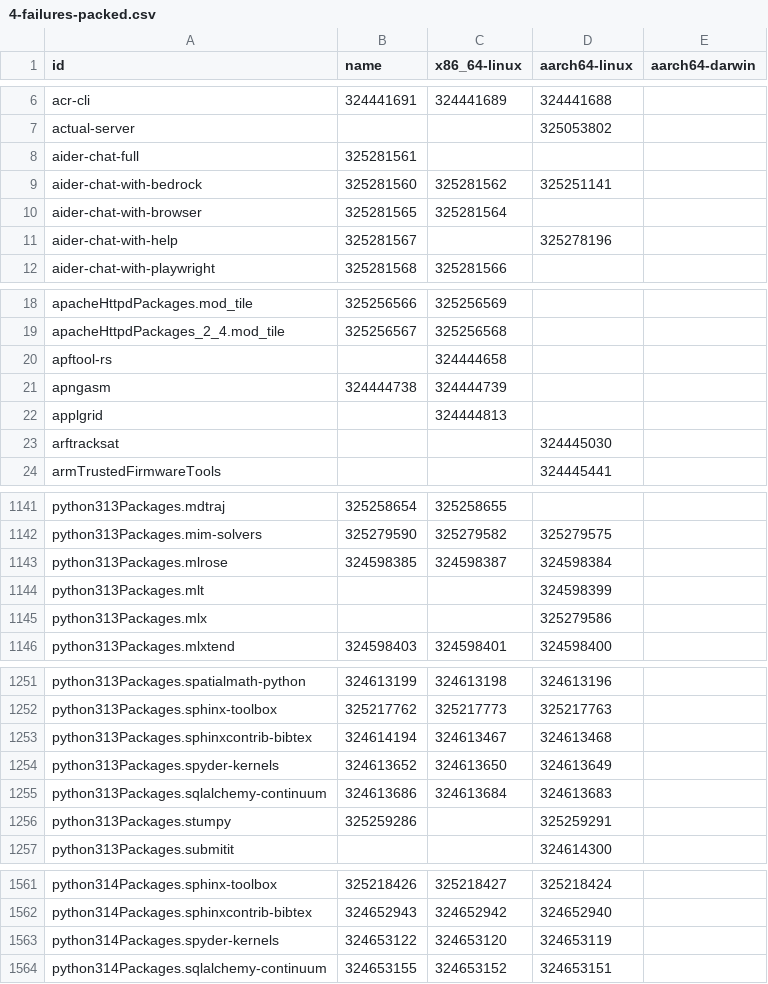
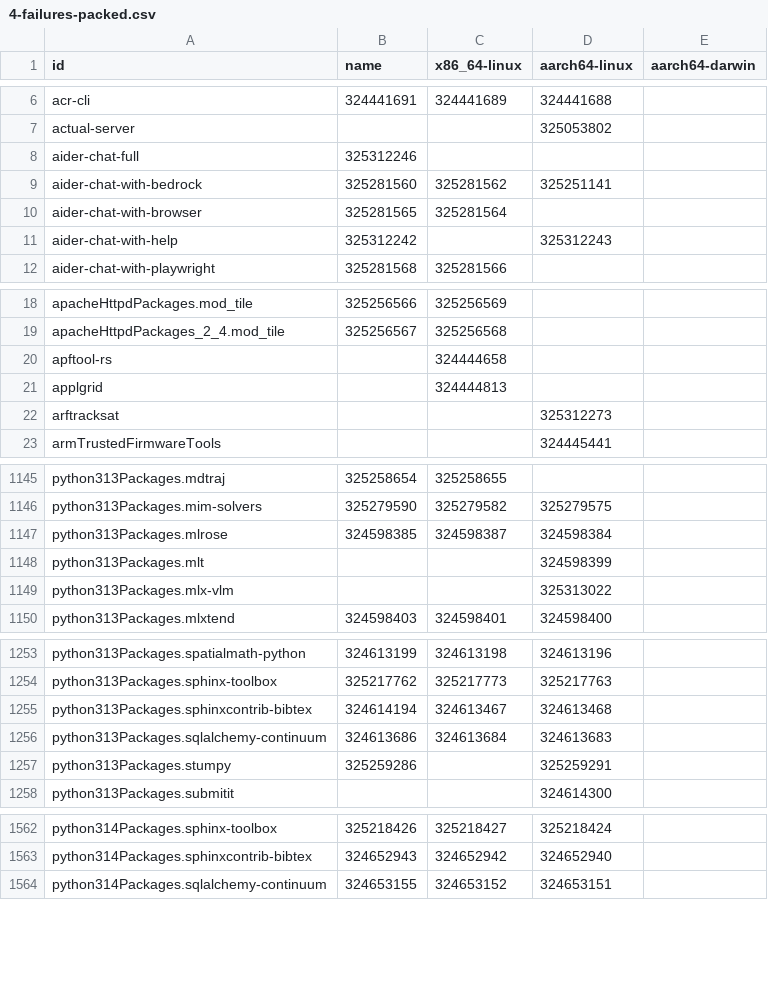
Before and after one commit to dtomvan/nixpkgs-failure-notify, a CSV file: results/4-failures-packed.csv, drawn as a sheet; only a part is shown, gaps mark what is left out; the diff covers the shown part only.

```diff
--- a/results/4-failures-packed.csv
+++ b/results/4-failures-packed.csv
@@ -7,6 +7,6 @@ acr-cli,324441691,324441689,324441688
 actual-server,,,325053802
-aider-chat-full,325281561,,
+aider-chat-full,325312246,,
 aider-chat-with-bedrock,325281560,325281562,325251141
 aider-chat-with-browser,325281565,325281564,
-aider-chat-with-help,325281567,,325278196
+aider-chat-with-help,325312242,,325312243
 aider-chat-with-playwright,325281568,325281566,
@@ -20,5 +20,4 @@ apacheHttpdPackages_2_4.mod_tile,325256567,325256568,
 apftool-rs,,324444658,
-apngasm,324444738,324444739,
 applgrid,,324444813,
-arftracksat,,,324445030
+arftracksat,,,325312273
 armTrustedFirmwareTools,,,324445441
@@ -1144,3 +1148,3 @@ python313Packages.mlrose,324598385,324598387,324598384
 python313Packages.mlt,,,324598399
-python313Packages.mlx,,,325279586
+python313Packages.mlx-vlm,,,325313022
 python313Packages.mlxtend,324598403,324598401,324598400
@@ -1253,3 +1255,2 @@ python313Packages.sphinx-toolbox,325217762,325217773,325217763
 python313Packages.sphinxcontrib-bibtex,324614194,324613467,324613468
-python313Packages.spyder-kernels,324613652,324613650,324613649
 python313Packages.sqlalchemy-continuum,324613686,324613684,324613683
@@ -1562,3 +1563,2 @@ python314Packages.sphinx-toolbox,325218426,325218427,325218424
 python314Packages.sphinxcontrib-bibtex,324652943,324652942,324652940
-python314Packages.spyder-kernels,324653122,324653120,324653119
 python314Packages.sqlalchemy-continuum,324653155,324653152,324653151
```
Also changed, not shown: 15 added rows, 13 removed rows and 66 edited cells elsewhere in this file, 1 other file.
